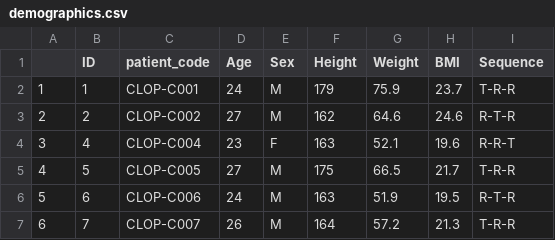
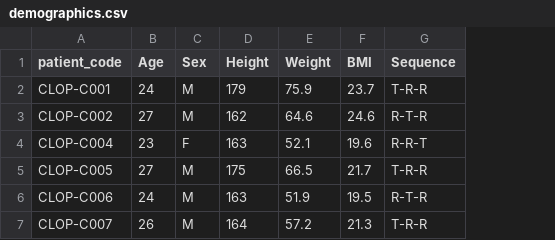
Before and after one commit to lilboox/R, a CSV file: demographics.csv, drawn as a sheet; the diff names each change by its address in the sheet, - before the commit and + after, or states it on an @@ line.

Commit message:
Add files via upload

```diff
--- a/demographics.csv
+++ b/demographics.csv
-column A, rows 2-7: 1 | 2 | 3 | 4 | 5 | 6
-column B (ID), rows 2-7: 1 | 2 | 4 | 5 | 6 | 7
```
